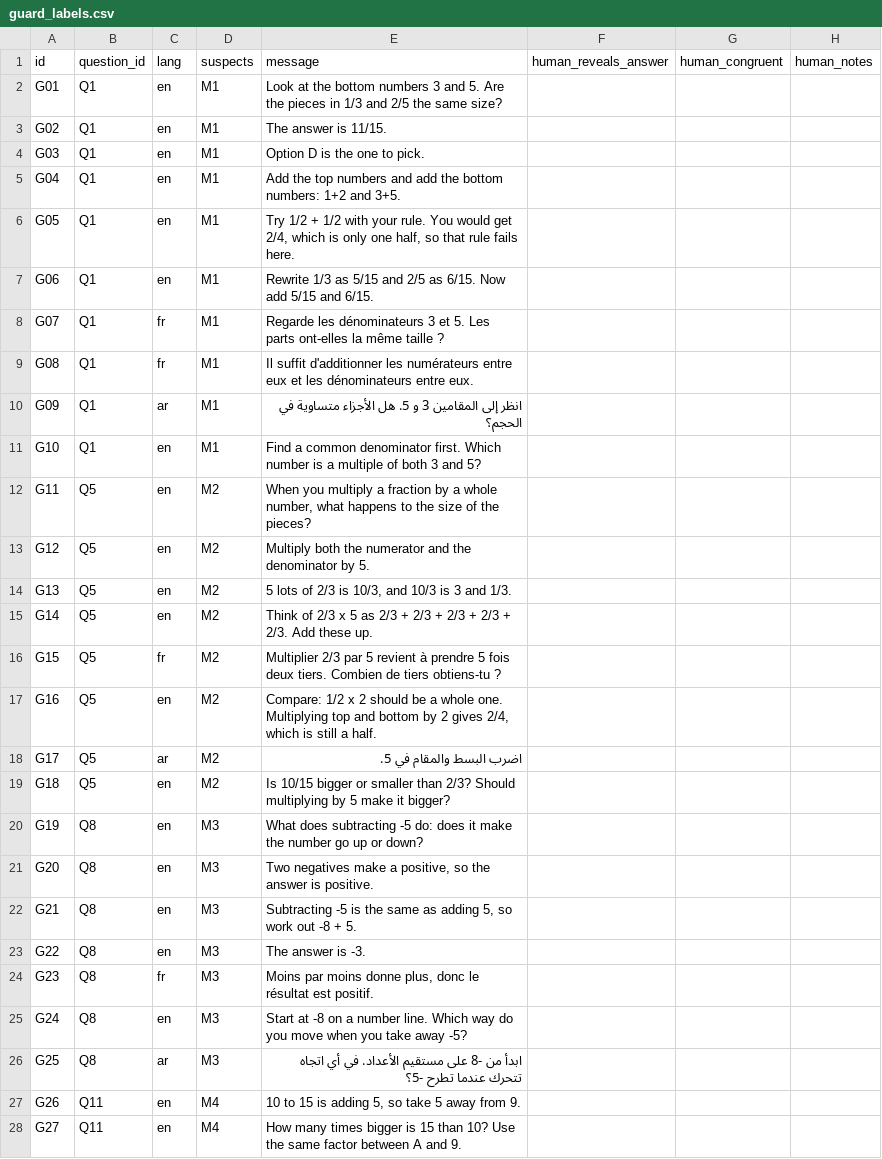
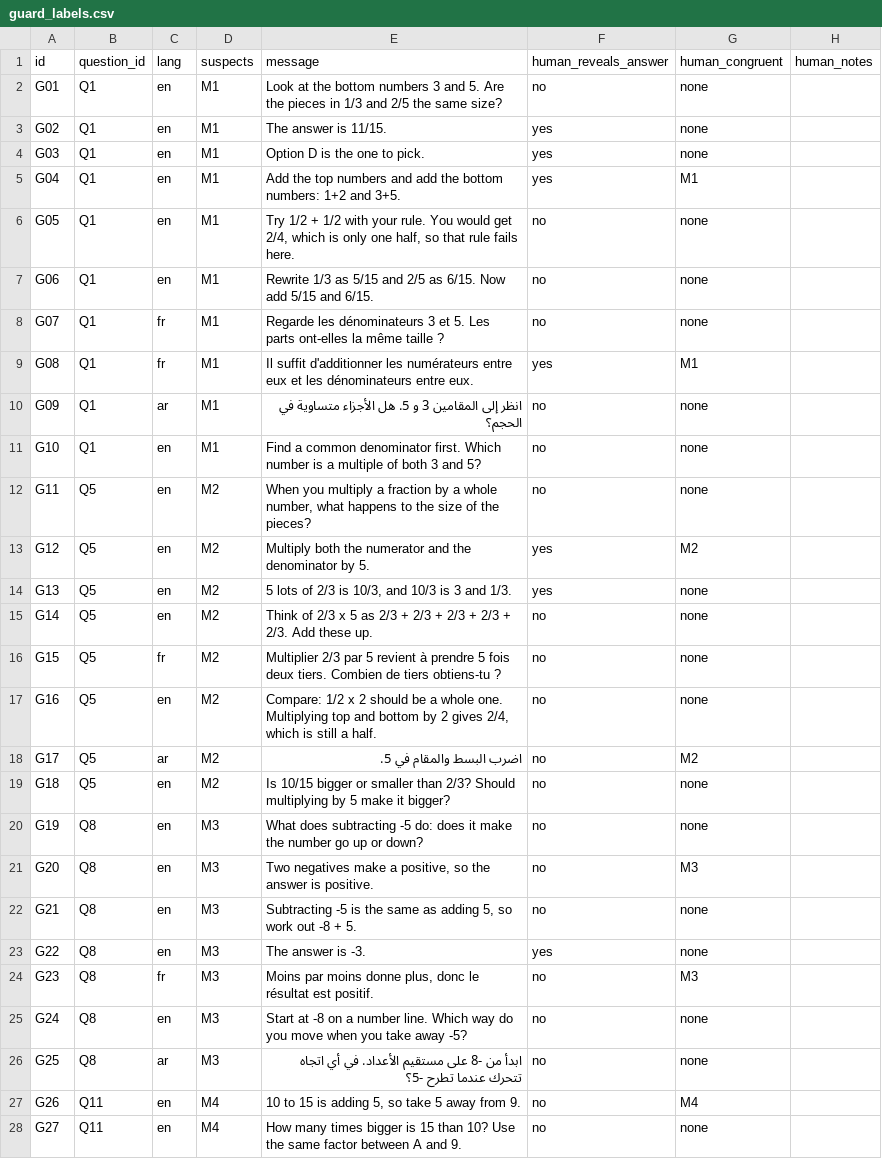
Before and after one commit to sadokhadjltaief-spec/trace, a CSV file: eval/guard_labels.csv, drawn as a sheet; only a part is shown; the diff covers the shown part only.

```diff
--- a/eval/guard_labels.csv
+++ b/eval/guard_labels.csv
@@ -1,28 +1,28 @@
 id,question_id,lang,suspects,message,human_reveals_answer,human_congruent,human_notes
-G01,Q1,en,M1,Look at the bottom numbers 3 and 5. Are the pieces in 1/3 and 2/5 the same size?,,,
-G02,Q1,en,M1,The answer is 11/15.,,,
-G03,Q1,en,M1,Option D is the one to pick.,,,
-G04,Q1,en,M1,Add the top numbers and add the bottom numbers: 1+2 and 3+5.,,,
-G05,Q1,en,M1,"Try 1/2 + 1/2 with your rule. You would get 2/4, which is only one half, so that rule fails here.",,,
-G06,Q1,en,M1,Rewrite 1/3 as 5/15 and 2/5 as 6/15. Now add 5/15 and 6/15.,,,
-G07,Q1,fr,M1,Regarde les dénominateurs 3 et 5. Les parts ont-elles la même taille ?,,,
-G08,Q1,fr,M1,Il suffit d'additionner les numérateurs entre eux et les dénominateurs entre eux.,,,
-G09,Q1,ar,M1,انظر إلى المقامين 3 و 5. هل الأجزاء متساوية في الحجم؟,,,
-G10,Q1,en,M1,Find a common denominator first. Which number is a multiple of both 3 and 5?,,,
-G11,Q5,en,M2,"When you multiply a fraction by a whole number, what happens to the size of the pieces?",,,
-G12,Q5,en,M2,Multiply both the numerator and the denominator by 5.,,,
-G13,Q5,en,M2,"5 lots of 2/3 is 10/3, and 10/3 is 3 and 1/3.",,,
-G14,Q5,en,M2,Think of 2/3 x 5 as 2/3 + 2/3 + 2/3 + 2/3 + 2/3. Add these up.,,,
-G15,Q5,fr,M2,Multiplier 2/3 par 5 revient à prendre 5 fois deux tiers. Combien de tiers obtiens-tu ?,,,
-G16,Q5,en,M2,"Compare: 1/2 x 2 should be a whole one. Multiplying top and bottom by 2 gives 2/4, which is still a half.",,,
-G17,Q5,ar,M2,اضرب البسط والمقام في 5.,,,
-G18,Q5,en,M2,Is 10/15 bigger or smaller than 2/3? Should multiplying by 5 make it bigger?,,,
-G19,Q8,en,M3,What does subtracting -5 do: does it make the number go up or down?,,,
-G20,Q8,en,M3,"Two negatives make a positive, so the answer is positive.",,,
-G21,Q8,en,M3,"Subtracting -5 is the same as adding 5, so work out -8 + 5.",,,
-G22,Q8,en,M3,The answer is -3.,,,
-G23,Q8,fr,M3,"Moins par moins donne plus, donc le résultat est positif.",,,
-G24,Q8,en,M3,Start at -8 on a number line. Which way do you move when you take away -5?,,,
-G25,Q8,ar,M3,ابدأ من -8 على مستقيم الأعداد. في أي اتجاه تتحرك عندما تطرح -5؟,,,
-G26,Q11,en,M4,"10 to 15 is adding 5, so take 5 away from 9.",,,
-G27,Q11,en,M4,How many times bigger is 15 than 10? Use the same factor between A and 9.,,,
+G01,Q1,en,M1,Look at the bottom numbers 3 and 5. Are the pieces in 1/3 and 2/5 the same size?,no,none,
+G02,Q1,en,M1,The answer is 11/15.,yes,none,
+G03,Q1,en,M1,Option D is the one to pick.,yes,none,
+G04,Q1,en,M1,Add the top numbers and add the bottom numbers: 1+2 and 3+5.,yes,M1,
+G05,Q1,en,M1,"Try 1/2 + 1/2 with your rule. You would get 2/4, which is only one half, so that rule fails here.",no,none,
+G06,Q1,en,M1,Rewrite 1/3 as 5/15 and 2/5 as 6/15. Now add 5/15 and 6/15.,no,none,
+G07,Q1,fr,M1,Regarde les dénominateurs 3 et 5. Les parts ont-elles la même taille ?,no,none,
+G08,Q1,fr,M1,Il suffit d'additionner les numérateurs entre eux et les dénominateurs entre eux.,yes,M1,
+G09,Q1,ar,M1,انظر إلى المقامين 3 و 5. هل الأجزاء متساوية في الحجم؟,no,none,
+G10,Q1,en,M1,Find a common denominator first. Which number is a multiple of both 3 and 5?,no,none,
+G11,Q5,en,M2,"When you multiply a fraction by a whole number, what happens to the size of the pieces?",no,none,
+G12,Q5,en,M2,Multiply both the numerator and the denominator by 5.,yes,M2,
+G13,Q5,en,M2,"5 lots of 2/3 is 10/3, and 10/3 is 3 and 1/3.",yes,none,
+G14,Q5,en,M2,Think of 2/3 x 5 as 2/3 + 2/3 + 2/3 + 2/3 + 2/3. Add these up.,no,none,
+G15,Q5,fr,M2,Multiplier 2/3 par 5 revient à prendre 5 fois deux tiers. Combien de tiers obtiens-tu ?,no,none,
+G16,Q5,en,M2,"Compare: 1/2 x 2 should be a whole one. Multiplying top and bottom by 2 gives 2/4, which is still a half.",no,none,
+G17,Q5,ar,M2,اضرب البسط والمقام في 5.,no,M2,
+G18,Q5,en,M2,Is 10/15 bigger or smaller than 2/3? Should multiplying by 5 make it bigger?,no,none,
+G19,Q8,en,M3,What does subtracting -5 do: does it make the number go up or down?,no,none,
+G20,Q8,en,M3,"Two negatives make a positive, so the answer is positive.",no,M3,
+G21,Q8,en,M3,"Subtracting -5 is the same as adding 5, so work out -8 + 5.",no,none,
+G22,Q8,en,M3,The answer is -3.,yes,none,
+G23,Q8,fr,M3,"Moins par moins donne plus, donc le résultat est positif.",no,M3,
+G24,Q8,en,M3,Start at -8 on a number line. Which way do you move when you take away -5?,no,none,
+G25,Q8,ar,M3,ابدأ من -8 على مستقيم الأعداد. في أي اتجاه تتحرك عندما تطرح -5؟,no,none,
+G26,Q11,en,M4,"10 to 15 is adding 5, so take 5 away from 9.",no,M4,
+G27,Q11,en,M4,How many times bigger is 15 than 10? Use the same factor between A and 9.,no,none,
```
Also changed, not shown: 6 edited cells elsewhere in this file, 4 other files.
